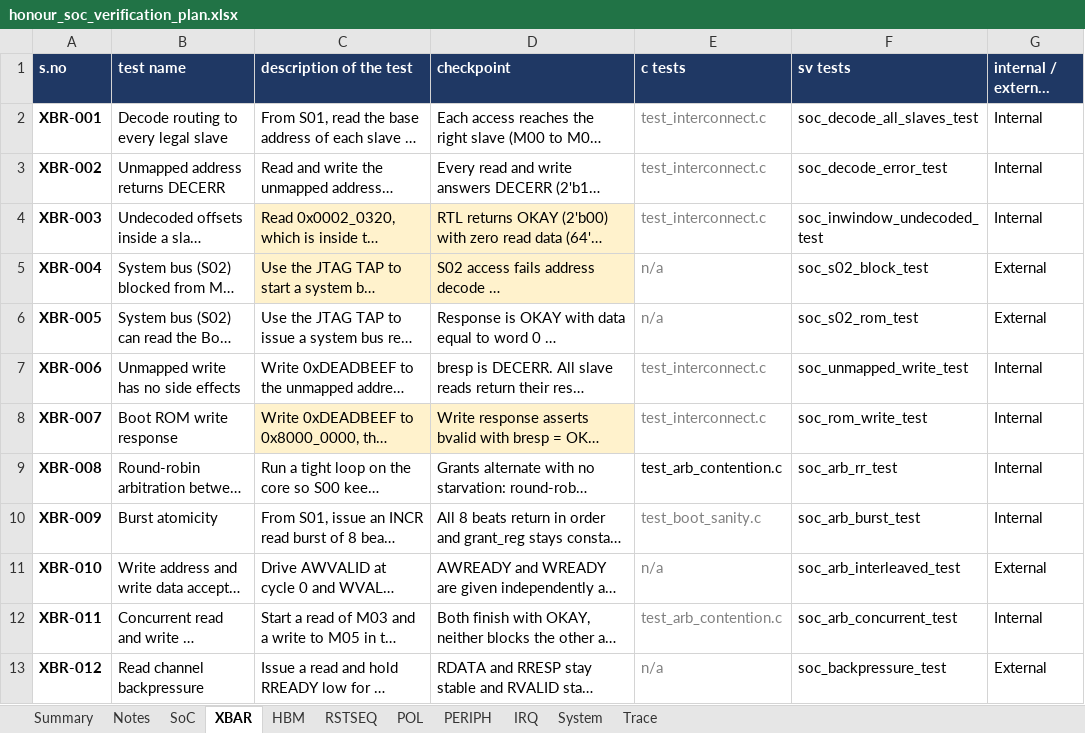
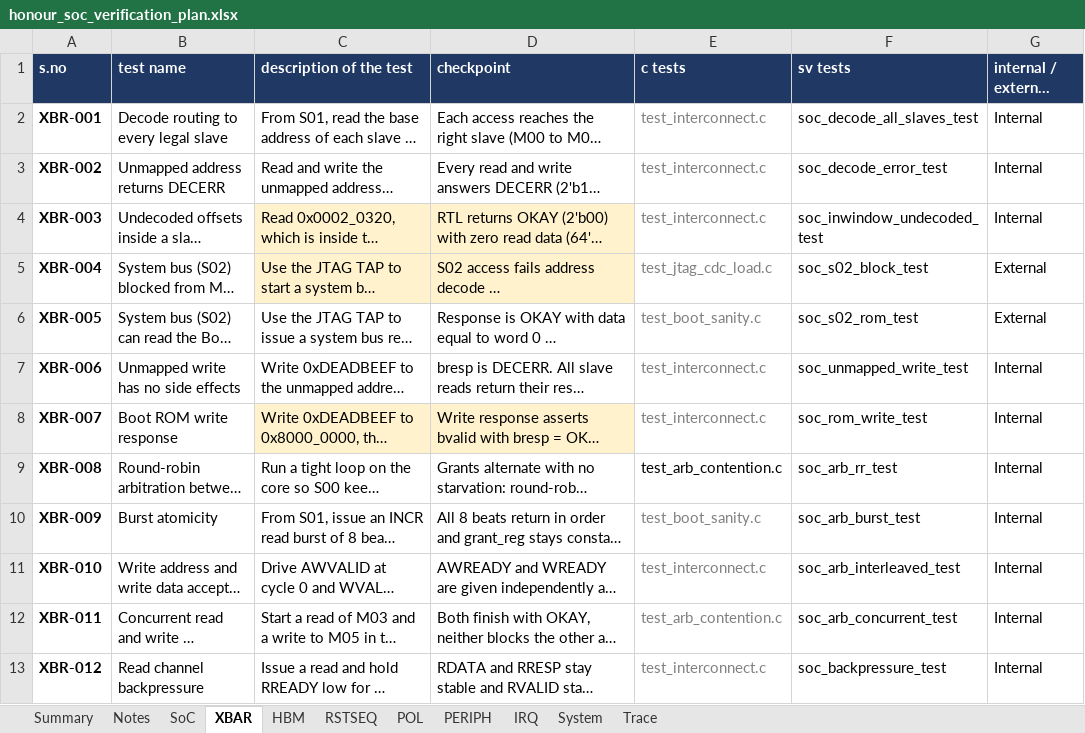
Before and after one commit to SpoonySneeze/honour_soc, an Excel workbook: docs/honour_soc_verification_plan.xlsx, sheet XBAR, drawn as a sheet; long unchanged cells end in …; values as stored, in another font and other column widths than the file's, no borders; the diff names each change by its address in the sheet, - before the commit and + after, or states it on an @@ line.

Commit message:
docs: align test plan Excel and architecture docs with whole-SoC verification scope
- Updated honour_soc_verification_plan.xlsx:
  * Assigned C firmware test suites to all remaining tests (SOC-004, SOC-005, XBR-004, XBR-005, XBR-010, XBR-012)
  * Reclassified on-chip interconnect tests XBR-010 and XBR-012 from External to Internal (zero boundary signals)
  * Updated Summary sheet counts to 57/57 C tests, 45 Internal tests, 12 External tests
  * Updated Notes and Trace sheets to reflect whole-SoC firmware-driven scope and boundary-pin classification
- Synchronized docs/arch/14_testplan.md test classification counts

```diff
--- a/docs/honour_soc_verification_plan.xlsx (sheet XBAR)
+++ b/docs/honour_soc_verification_plan.xlsx (sheet XBAR)
-E5 (c tests): n/a
+E5 (c tests): test_jtag_cdc_load.c
-E6 (c tests): n/a
+E6 (c tests): test_boot_sanity.c
-E11 (c tests): n/a
+E11 (c tests): test_interconnect.c
-G11 (internal / external test): External
+G11 (internal / external test): Internal
-E13 (c tests): n/a
+E13 (c tests): test_interconnect.c
-G13 (internal / external test): External
+G13 (internal / external test): Internal
```
Also changed, not shown: sheet Trace, sheet Summary, sheet SoC, sheet Notes, 1 other file.
